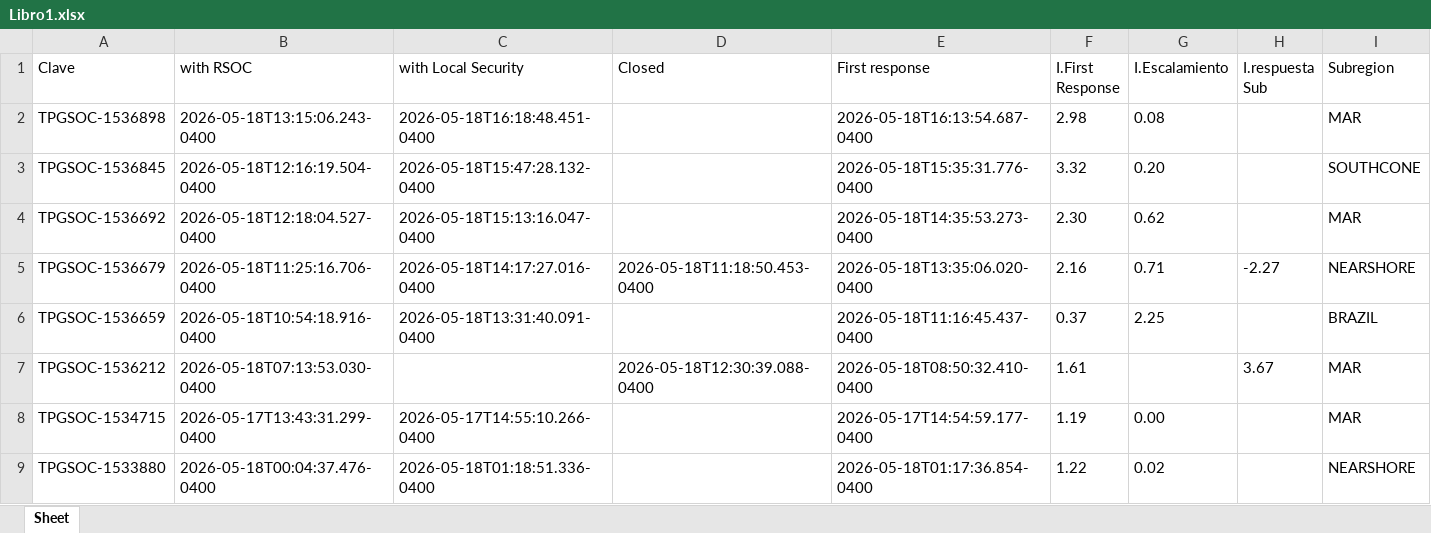
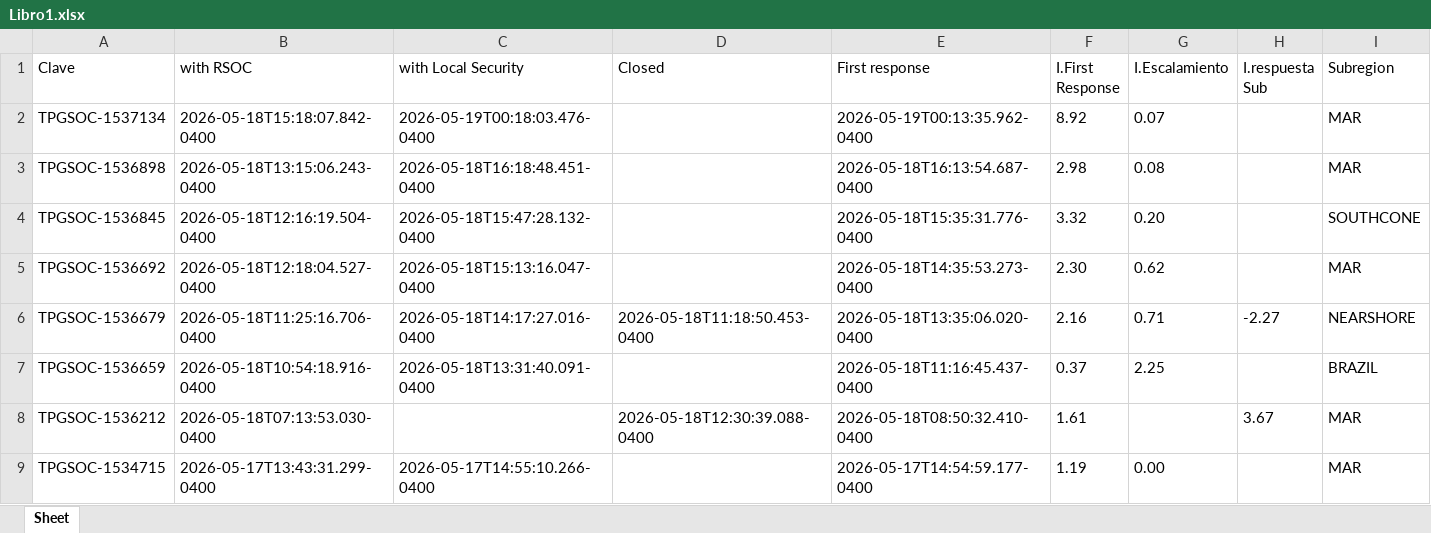
Before and after one commit to angeval25/TS, an Excel workbook: Libro1.xlsx, sheet Sheet, drawn as a sheet; only a part is shown; the shorter side is filled out with more unchanged rows; values as stored, in another font and other column widths than the file's, no borders; the diff names each change by its address in the sheet, - before the commit and + after, or states it on an @@ line.

Commit message:
Auto-update Libro1.xlsx 2026-05-19 05:07:26 UTC

```diff
--- a/Libro1.xlsx (sheet Sheet)
+++ b/Libro1.xlsx (sheet Sheet)
+row 2: TPGSOC-1537134 | 2026-05-18T15:18:07.842-0400 | 2026-05-19T00:18:03.476-0400 |  | 2026-05-19T00:13:35.962-0400 | 8.92 | 0.07 |  | MAR
```
